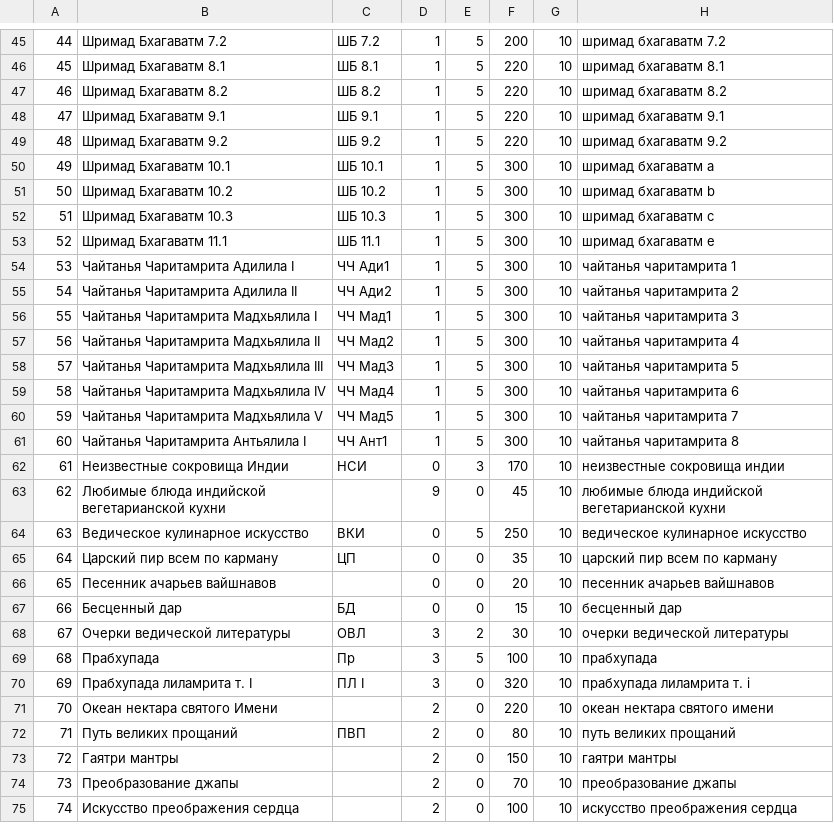
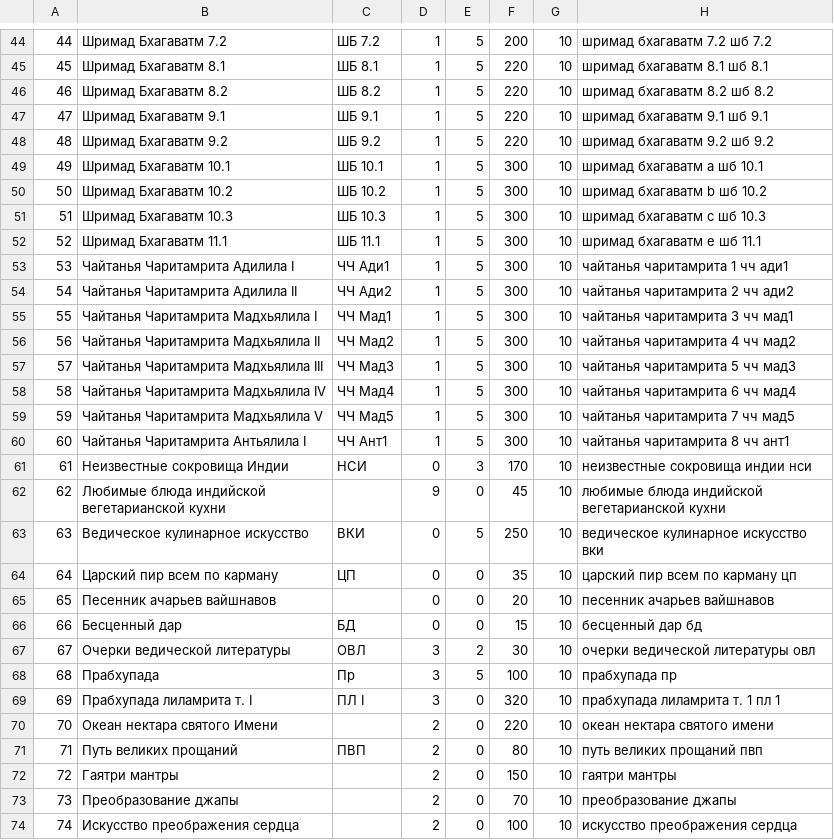
Before and after one commit to sankarsana/bookStore, a CSV file: app/src/main/res/raw/books.csv, drawn as a sheet; only a part is shown, gaps mark what is left out; the diff covers the shown part only.

```diff
--- a/app/src/main/res/raw/books.csv
+++ b/app/src/main/res/raw/books.csv
@@ -45,29 +44,29 @@
-44,"Шримад Бхагаватм 7.2","ШБ 7.2",1,5,200,10,"шримад бхагаватм 7.2"
-45,"Шримад Бхагаватм 8.1","ШБ 8.1",1,5,220,10,"шримад бхагаватм 8.1"
-46,"Шримад Бхагаватм 8.2","ШБ 8.2",1,5,220,10,"шримад бхагаватм 8.2"
-47,"Шримад Бхагаватм 9.1","ШБ 9.1",1,5,220,10,"шримад бхагаватм 9.1"
-48,"Шримад Бхагаватм 9.2","ШБ 9.2",1,5,220,10,"шримад бхагаватм 9.2"
-49,"Шримад Бхагаватм 10.1","ШБ 10.1",1,5,300,10,"шримад бхагаватм a"
-50,"Шримад Бхагаватм 10.2","ШБ 10.2",1,5,300,10,"шримад бхагаватм b"
-51,"Шримад Бхагаватм 10.3","ШБ 10.3",1,5,300,10,"шримад бхагаватм c"
-52,"Шримад Бхагаватм 11.1","ШБ 11.1",1,5,300,10,"шримад бхагаватм e"
-53,"Чайтанья Чаритамрита Адилила I","ЧЧ Ади1",1,5,300,10,"чайтанья чаритамрита 1"
-54,"Чайтанья Чаритамрита Адилила II","ЧЧ Ади2",1,5,300,10,"чайтанья чаритамрита 2"
-55,"Чайтанья Чаритамрита Мадхьялила I","ЧЧ Мад1",1,5,300,10,"чайтанья чаритамрита 3"
-56,"Чайтанья Чаритамрита Мадхьялила II","ЧЧ Мад2",1,5,300,10,"чайтанья чаритамрита 4"
-57,"Чайтанья Чаритамрита Мадхьялила III","ЧЧ Мад3",1,5,300,10,"чайтанья чаритамрита 5"
-58,"Чайтанья Чаритамрита Мадхьялила IV","ЧЧ Мад4",1,5,300,10,"чайтанья чаритамрита 6"
-59,"Чайтанья Чаритамрита Мадхьялила V","ЧЧ Мад5",1,5,300,10,"чайтанья чаритамрита 7"
-60,"Чайтанья Чаритамрита Антьялила I","ЧЧ Ант1",1,5,300,10,"чайтанья чаритамрита 8"
-61,"Неизвестные сокровища Индии","НСИ",0,3,170,10,"неизвестные сокровища индии"
+44,"Шримад Бхагаватм 7.2","ШБ 7.2",1,5,200,10,"шримад бхагаватм 7.2 шб 7.2"
+45,"Шримад Бхагаватм 8.1","ШБ 8.1",1,5,220,10,"шримад бхагаватм 8.1 шб 8.1"
+46,"Шримад Бхагаватм 8.2","ШБ 8.2",1,5,220,10,"шримад бхагаватм 8.2 шб 8.2"
+47,"Шримад Бхагаватм 9.1","ШБ 9.1",1,5,220,10,"шримад бхагаватм 9.1 шб 9.1"
+48,"Шримад Бхагаватм 9.2","ШБ 9.2",1,5,220,10,"шримад бхагаватм 9.2 шб 9.2"
+49,"Шримад Бхагаватм 10.1","ШБ 10.1",1,5,300,10,"шримад бхагаватм a шб 10.1"
+50,"Шримад Бхагаватм 10.2","ШБ 10.2",1,5,300,10,"шримад бхагаватм b шб 10.2"
+51,"Шримад Бхагаватм 10.3","ШБ 10.3",1,5,300,10,"шримад бхагаватм c шб 10.3"
+52,"Шримад Бхагаватм 11.1","ШБ 11.1",1,5,300,10,"шримад бхагаватм e шб 11.1"
+53,"Чайтанья Чаритамрита Адилила I","ЧЧ Ади1",1,5,300,10,"чайтанья чаритамрита 1 чч ади1"
+54,"Чайтанья Чаритамрита Адилила II","ЧЧ Ади2",1,5,300,10,"чайтанья чаритамрита 2 чч ади2"
+55,"Чайтанья Чаритамрита Мадхьялила I","ЧЧ Мад1",1,5,300,10,"чайтанья чаритамрита 3 чч мад1"
+56,"Чайтанья Чаритамрита Мадхьялила II","ЧЧ Мад2",1,5,300,10,"чайтанья чаритамрита 4 чч мад2"
+57,"Чайтанья Чаритамрита Мадхьялила III","ЧЧ Мад3",1,5,300,10,"чайтанья чаритамрита 5 чч мад3"
+58,"Чайтанья Чаритамрита Мадхьялила IV","ЧЧ Мад4",1,5,300,10,"чайтанья чаритамрита 6 чч мад4"
+59,"Чайтанья Чаритамрита Мадхьялила V","ЧЧ Мад5",1,5,300,10,"чайтанья чаритамрита 7 чч мад5"
+60,"Чайтанья Чаритамрита Антьялила I","ЧЧ Ант1",1,5,300,10,"чайтанья чаритамрита 8 чч ант1"
+61,"Неизвестные сокровища Индии","НСИ",0,3,170,10,"неизвестные сокровища индии нси"
 62,"Любимые блюда индийской вегетарианской кухни","",9,0,45,10,"любимые блюда индийской вегетарианской кухни"
-63,"Ведическое кулинарное искусство","ВКИ",0,5,250,10,"ведическое кулинарное искусство"
-64,"Царский пир всем по карману","ЦП",0,0,35,10,"царский пир всем по карману"
+63,"Ведическое кулинарное искусство","ВКИ",0,5,250,10,"ведическое кулинарное искусство вки"
+64,"Царский пир всем по карману","ЦП",0,0,35,10,"царский пир всем по карману цп"
 65,"Песенник ачарьев вайшнавов","",0,0,20,10,"песенник ачарьев вайшнавов"
-66,"Бесценный дар","БД",0,0,15,10,"бесценный дар"
-67,"Очерки ведической литературы","ОВЛ",3,2,30,10,"очерки ведической литературы"
-68,"Прабхупада","Пр",3,5,100,10,"прабхупада"
-69,"Прабхупада лиламрита т. I","ПЛ I",3,0,320,10,"прабхупада лиламрита т. i"
+66,"Бесценный дар","БД",0,0,15,10,"бесценный дар бд"
+67,"Очерки ведической литературы","ОВЛ",3,2,30,10,"очерки ведической литературы овл"
+68,"Прабхупада","Пр",3,5,100,10,"прабхупада пр"
+69,"Прабхупада лиламрита т. I","ПЛ I",3,0,320,10,"прабхупада лиламрита т. 1 пл 1"
 70,"Океан нектара святого Имени","",2,0,220,10,"океан нектара святого имени"
-71,"Путь великих прощаний","ПВП",2,0,80,10,"путь великих прощаний"
+71,"Путь великих прощаний","ПВП",2,0,80,10,"путь великих прощаний пвп"
 72,"Гаятри мантры","",2,0,150,10,"гаятри мантры"
```
Also changed, not shown: 1 removed row and 52 edited cells elsewhere in this file, 2 other files.
